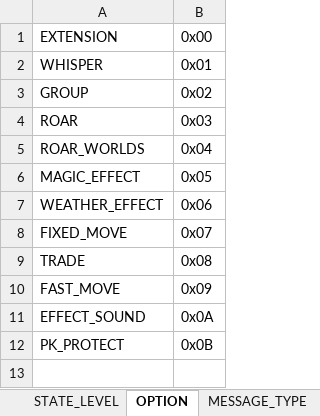
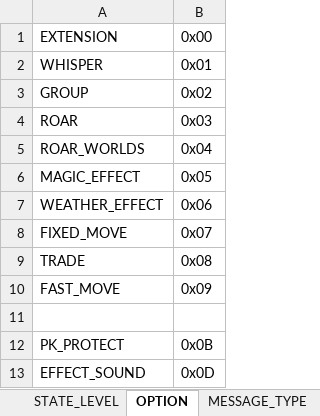
Before and after one commit to boyism80/fb, an Excel workbook: resources/table/enum.xlsx, sheet OPTION, drawn as a sheet; values as stored, in another font and other column widths than the file's, no borders; the diff names each change by its address in the sheet, - before the commit and + after, or states it on an @@ line.

```diff
--- a/resources/table/enum.xlsx (sheet OPTION)
+++ b/resources/table/enum.xlsx (sheet OPTION)
-row 11: EFFECT_SOUND | 0x0A
+row 11: (empty)
+row 13: EFFECT_SOUND | 0x0D
```
Also changed, not shown: 18 other files.
